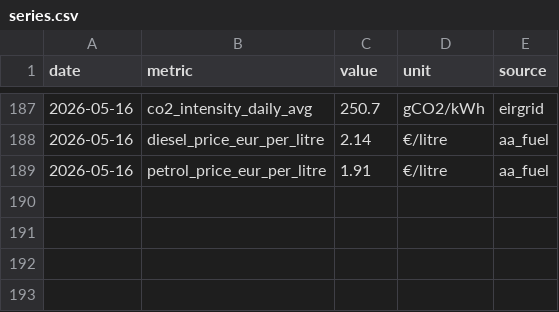
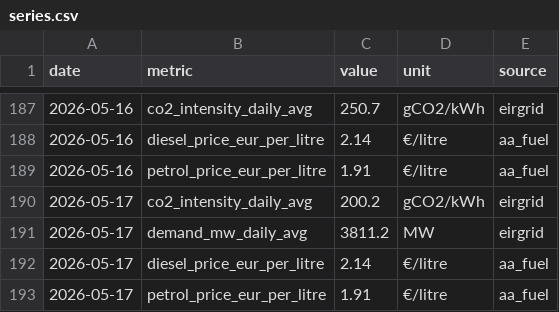
Before and after one commit to farrelltom/ireland-energy-dashboard, a CSV file: data/canonical/series.csv, drawn as a sheet; only a part is shown, gaps mark what is left out; the diff names each change by its address in the sheet, - before the commit and + after, or states it on an @@ line.

```diff
--- a/data/canonical/series.csv
+++ b/data/canonical/series.csv
+row 190: 2026-05-17 | co2_intensity_daily_avg | 200.2 | gCO2/kWh | eirgrid
+row 191: 2026-05-17 | demand_mw_daily_avg | 3811.2 | MW | eirgrid
+row 192: 2026-05-17 | diesel_price_eur_per_litre | 2.14 | €/litre | aa_fuel
+row 193: 2026-05-17 | petrol_price_eur_per_litre | 1.91 | €/litre | aa_fuel
```
Also changed, not shown: data/canonical/tariffs.csv, 2 other files.
